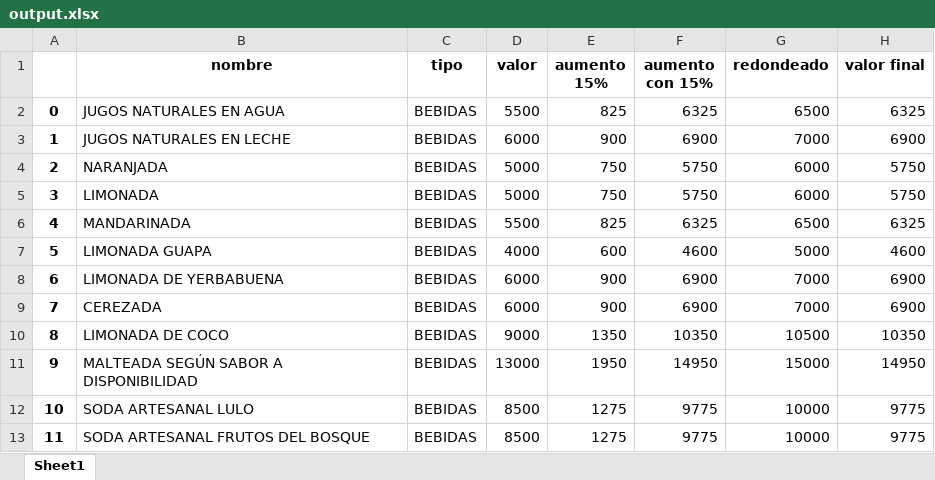
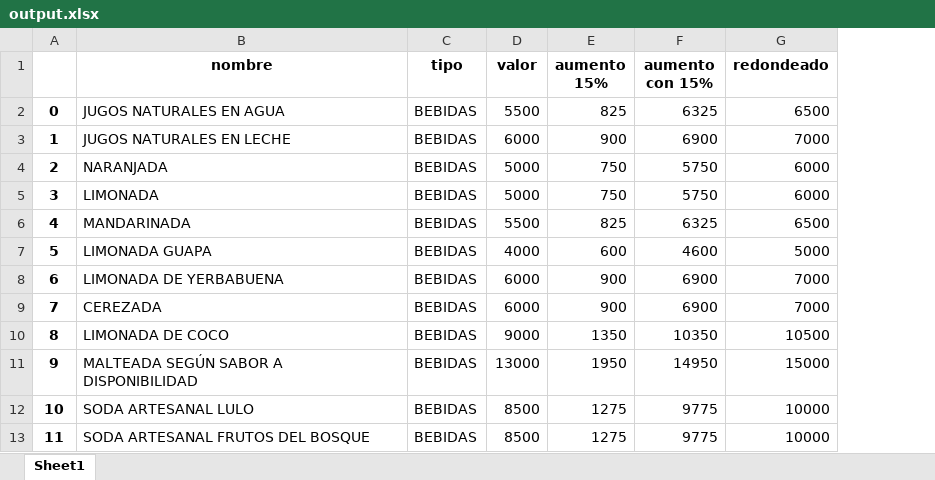
Before and after one commit to Yursksf1/dp4_proyecto, an Excel workbook: taller_io/solution/ejercicio_2/output.xlsx, sheet Sheet1, drawn as a sheet; only a part is shown; values as stored, in another font and other column widths than the file's, no borders; the diff names each change by its address in the sheet, - before the commit and + after, or states it on an @@ line.

```diff
--- a/taller_io/solution/ejercicio_2/output.xlsx (sheet Sheet1)
+++ b/taller_io/solution/ejercicio_2/output.xlsx (sheet Sheet1)
-column H (valor final), rows 2-13: 6325 | 6900 | 5750 | 5750 | 6325 | 4600 | 6900 | 6900 | 10350 | 14950 | 9775 | 9775
```
Also changed, not shown: 4 other files.
